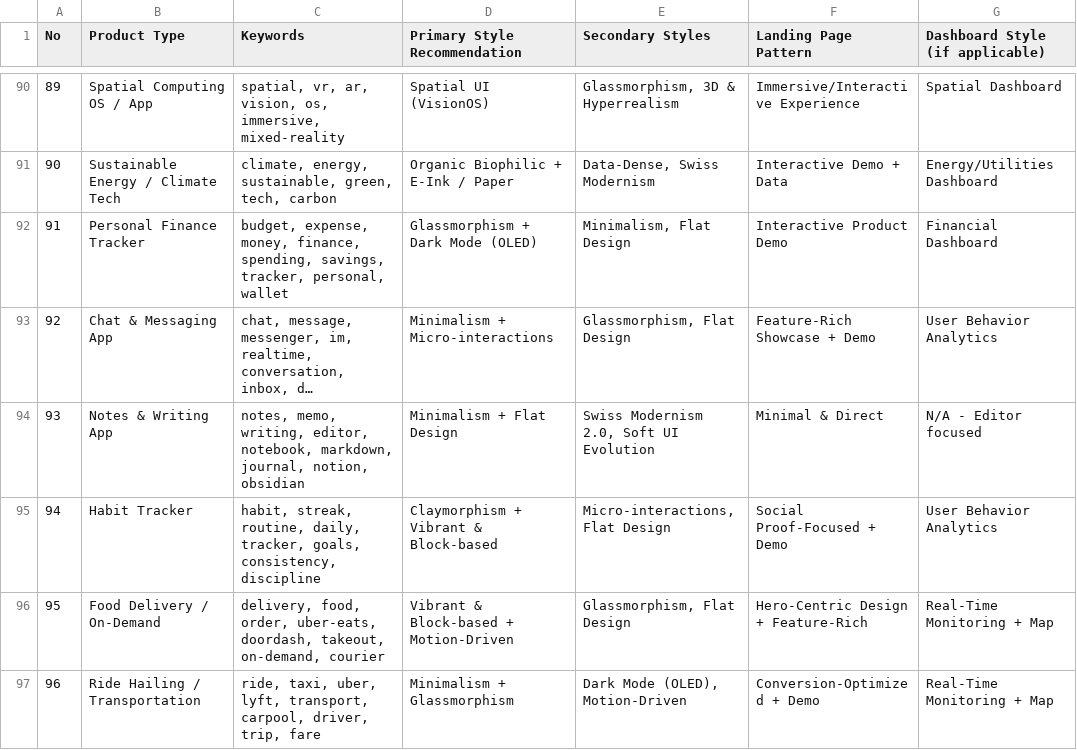
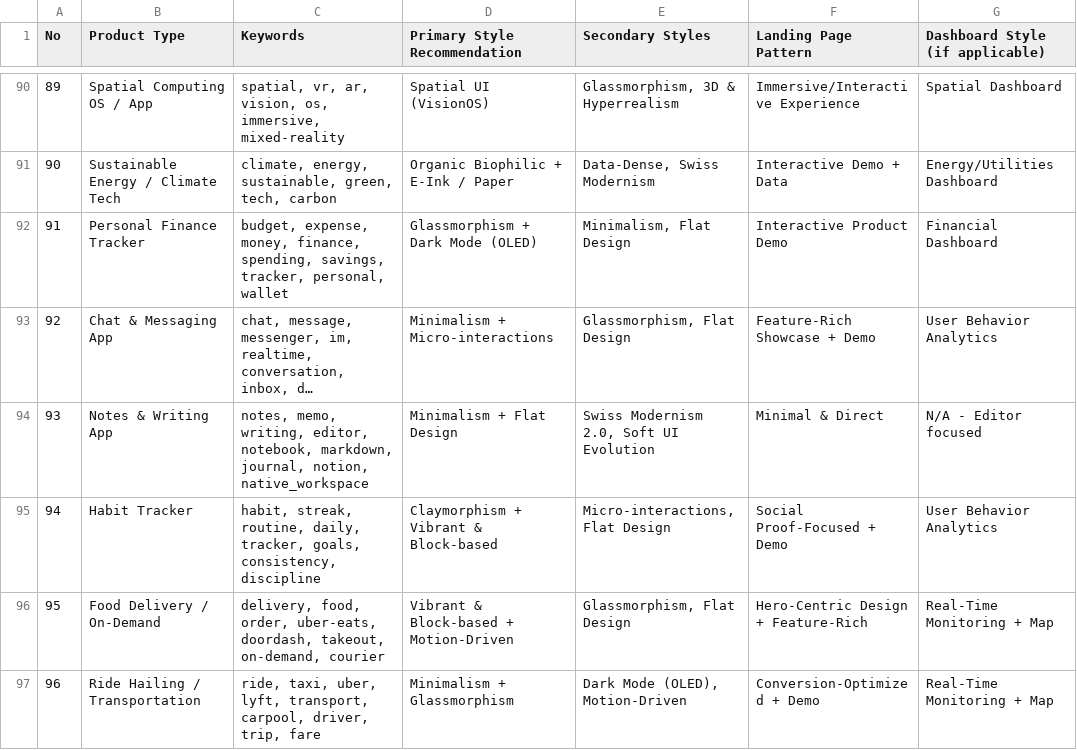
Before and after one commit to shalev1204/Sogna, a CSV file: Sogna/Toolkit/engines/Stylist/data/products.csv, drawn as a sheet; only a part is shown, gaps mark what is left out; long unchanged cells end in …; the diff names each change by its address in the sheet, - before the commit and + after, or states it on an @@ line.

Commit message:
feat: implement navigator engine with knowledge graph extraction and community detection capabilities

```diff
--- a/Sogna/Toolkit/engines/Stylist/data/products.csv
+++ b/Sogna/Toolkit/engines/Stylist/data/products.csv
-C94 (Keywords): …journal, notion, obsidian
+C94 (Keywords): …journal, notion, native_workspace
```
Also changed, not shown: Sogna/Toolkit/engines/Stylist/knowledge/products.csv, Sogna/memory/intelligence/design/products.csv, 36 other files.
